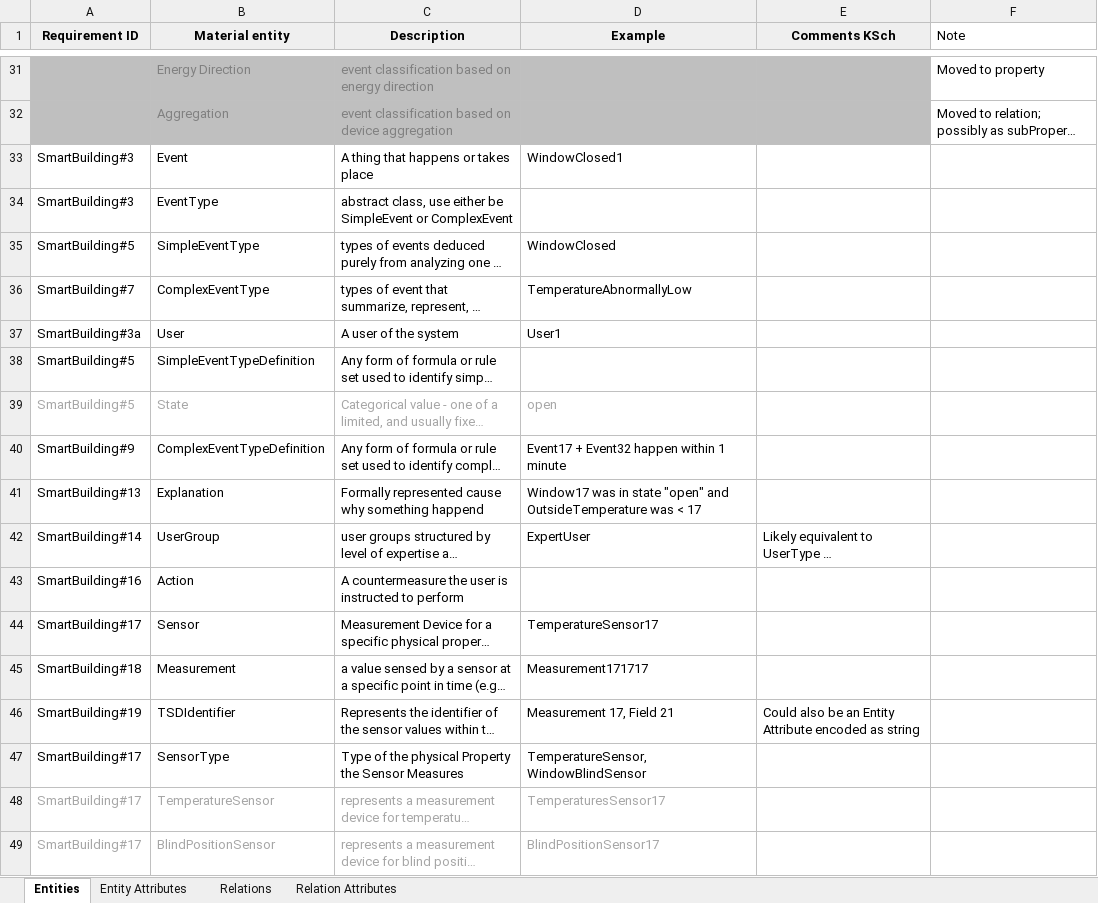
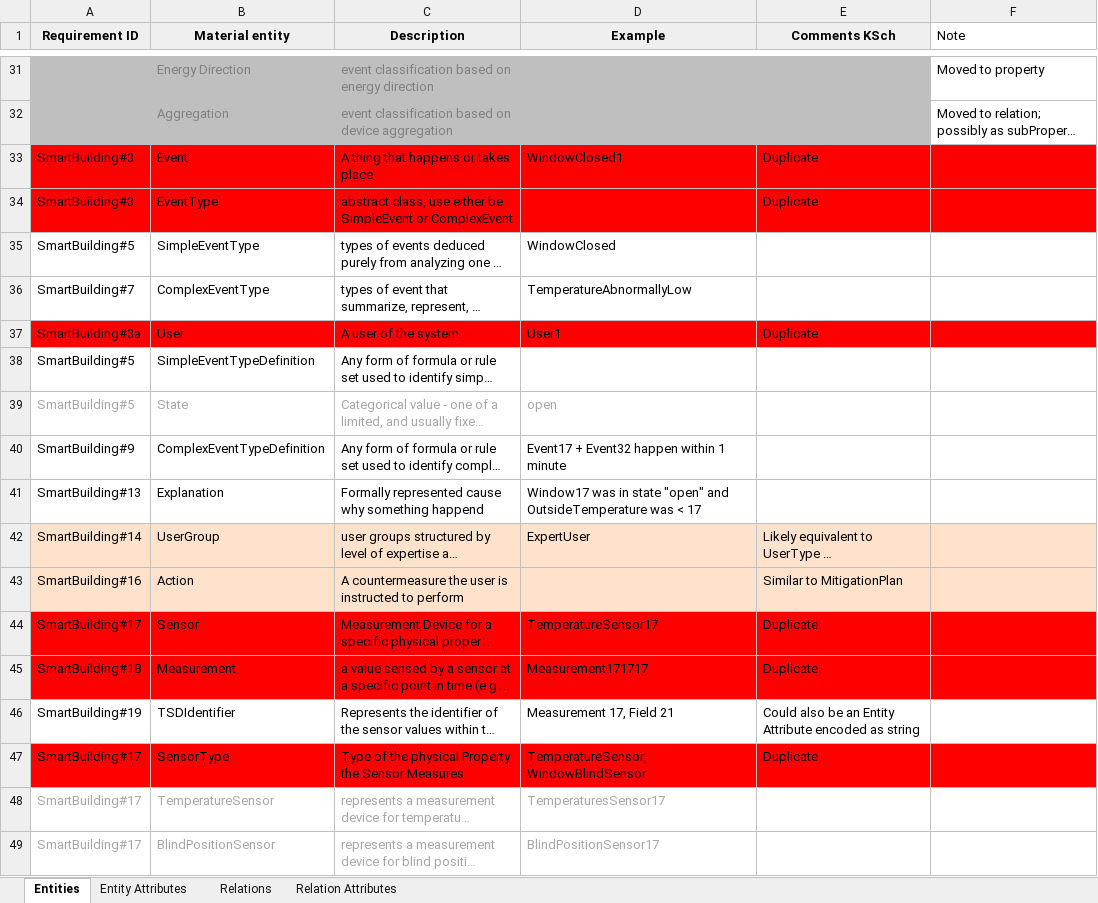
Before and after one commit to wu-semsys/SENSE-Ontology, an Excel workbook: conception files/LOT_documents/LOT_MODA.xlsx, sheet Entities, drawn as a sheet; only a part is shown, gaps mark what is left out; long unchanged cells end in …; values as stored, in another font and other column widths than the file's, no borders; the diff names each change by its address in the sheet, - before the commit and + after, or states it on an @@ line.

Commit message:
added missing comments Event Detection

```diff
--- a/conception files/LOT_documents/LOT_MODA.xlsx (sheet Entities)
+++ b/conception files/LOT_documents/LOT_MODA.xlsx (sheet Entities)
-A33:F34 fill: none
+A33:F34 fill: #FF0000
-E33:E34 (Comments KSch): (empty)
+E33:E34 (Comments KSch): Duplicate
-A37:F37 fill: none
+A37:F37 fill: #FF0000
-E37 (Comments KSch): (empty)
+E37 (Comments KSch): Duplicate
-A42:F43 fill: none
+A42:F43 fill: #FFE2CC
-E43 (Comments KSch): (empty)
+E43 (Comments KSch): Similar to MitigationPlan
-A44:F45 fill: none
+A44:F45 fill: #FF0000
-E44:E45 (Comments KSch): (empty)
+E44:E45 (Comments KSch): Duplicate
-A47:F47 fill: none
+A47:F47 fill: #FF0000
-E47 (Comments KSch): (empty)
+E47 (Comments KSch): Duplicate
```
Also changed, not shown: 2 other files.
